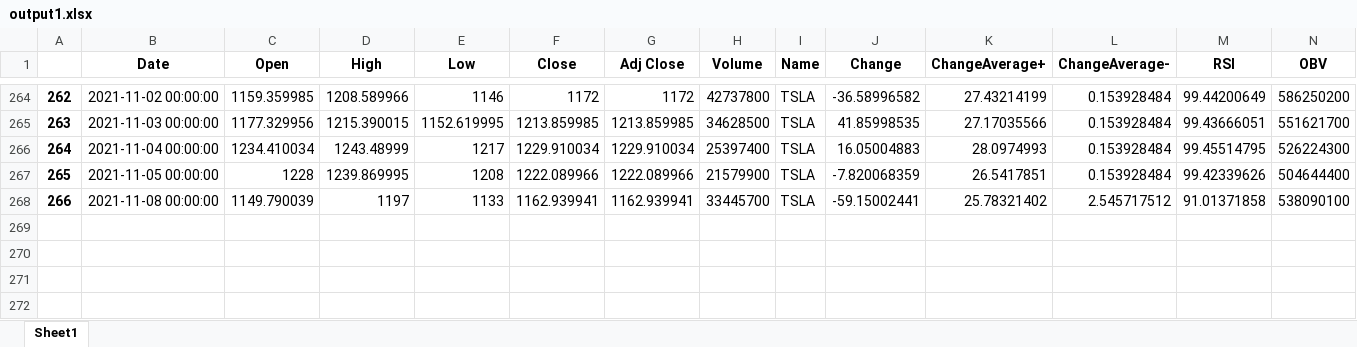
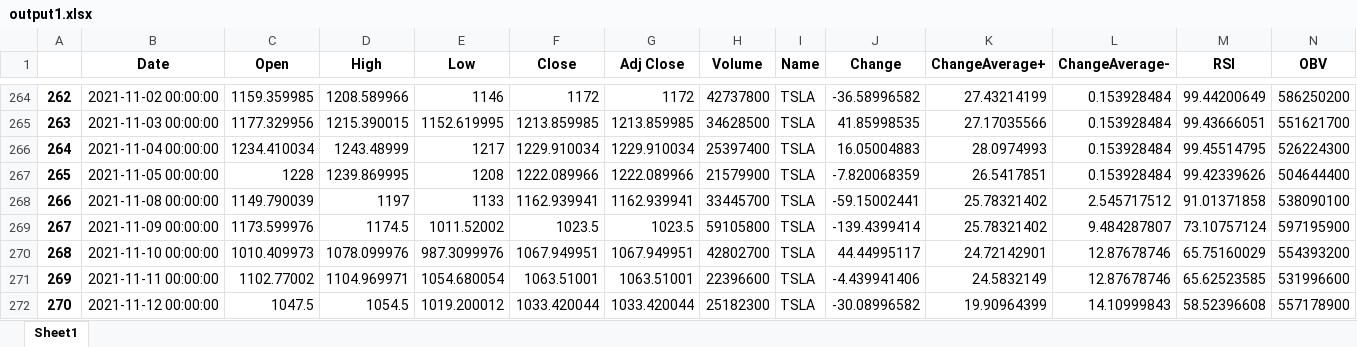
Before and after one commit to jonyjesus18/Snp1000, an Excel workbook: scripts/output1.xlsx, sheet Sheet1, drawn as a sheet; only a part is shown, gaps mark what is left out; values as stored, in another font and other column widths than the file's, no borders; rows hold the shown columns only; the diff names each change by its address in the sheet, - before the commit and + after, or states it on an @@ line.

```diff
--- a/scripts/output1.xlsx (sheet Sheet1)
+++ b/scripts/output1.xlsx (sheet Sheet1)
+row 269: 267 | 2021-11-09 00:00:00 | 1173.599976 | 1174.5 | 1011.52002 | 1023.5 | 1023.5 | 59105800 | TSLA | -139.4399414 | 25.78321402 | 9.484287807 | 73.10757124 | 597195900
+row 270: 268 | 2021-11-10 00:00:00 | 1010.409973 | 1078.099976 | 987.3099976 | 1067.949951 | 1067.949951 | 42802700 | TSLA | 44.44995117 | 24.72142901 | 12.87678746 | 65.75160029 | 554393200
+row 271: 269 | 2021-11-11 00:00:00 | 1102.77002 | 1104.969971 | 1054.680054 | 1063.51001 | 1063.51001 | 22396600 | TSLA | -4.439941406 | 24.5832149 | 12.87678746 | 65.62523585 | 531996600
+row 272: 270 | 2021-11-12 00:00:00 | 1047.5 | 1054.5 | 1019.200012 | 1033.420044 | 1033.420044 | 25182300 | TSLA | -30.08996582 | 19.90964399 | 14.10999843 | 58.52396608 | 557178900
```
Also changed, not shown: 2 other files.
